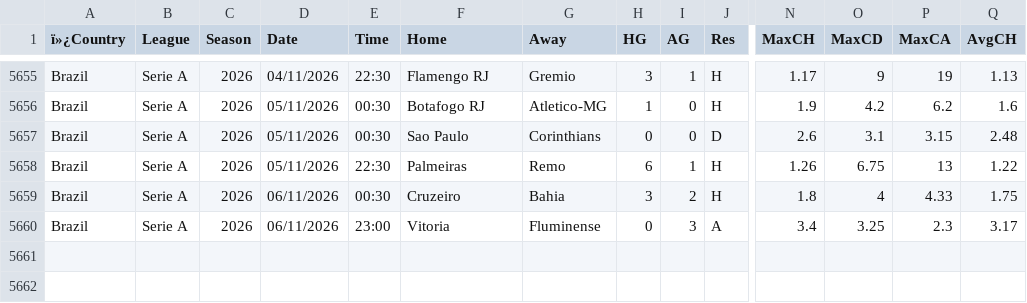
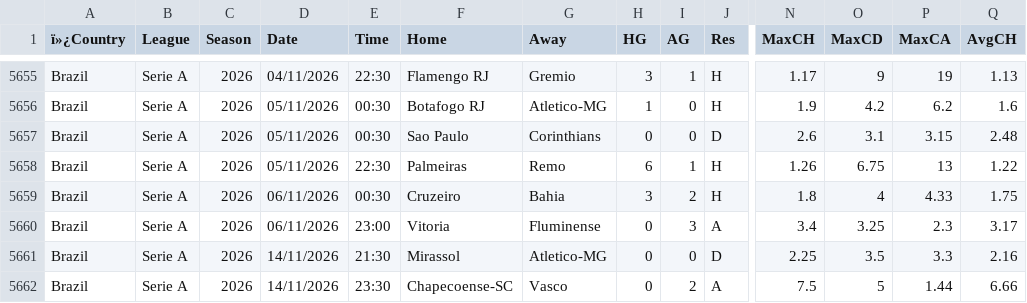
Before and after one commit to Dudusola/tete, a CSV file: data/historical/BrazilLeague.csv, drawn as a sheet; only a part is shown, gaps mark what is left out; rows hold the shown columns only; the diff names each change by its address in the sheet, - before the commit and + after, or states it on an @@ line.

```diff
--- a/data/historical/BrazilLeague.csv
+++ b/data/historical/BrazilLeague.csv
+row 5661: Brazil | Serie A | 2026 | 14/11/2026 | 21:30 | Mirassol | Atletico-MG | 0 | 0 | D | 2.25 | 3.5 | 3.3 | 2.16
+row 5662: Brazil | Serie A | 2026 | 14/11/2026 | 23:30 | Chapecoense-SC | Vasco | 0 | 2 | A | 7.5 | 5 | 1.44 | 6.66
```
Also changed, not shown: data/historical/EFL League1-2026-2027.csv, data/historical/EFL League2-2026-2027.csv, 9 other files.
